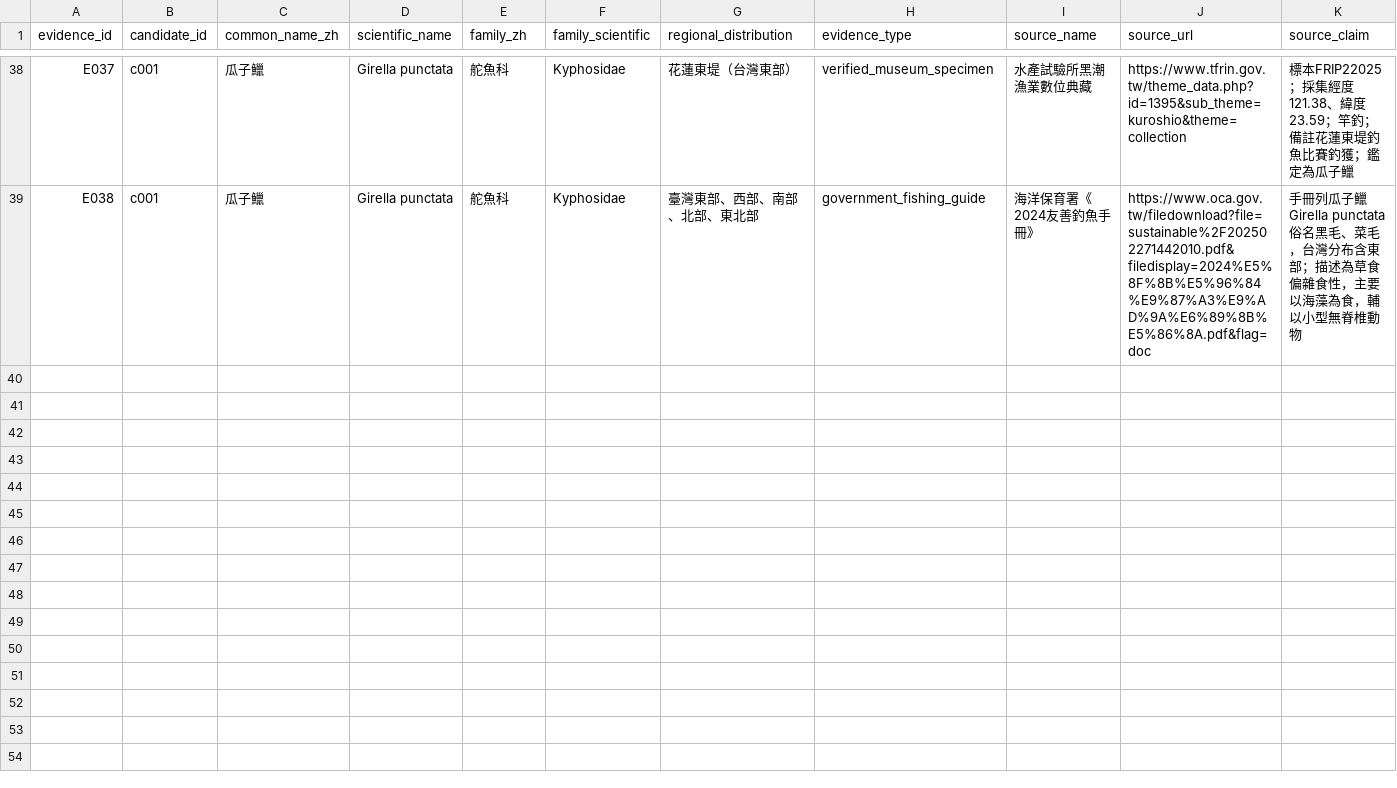
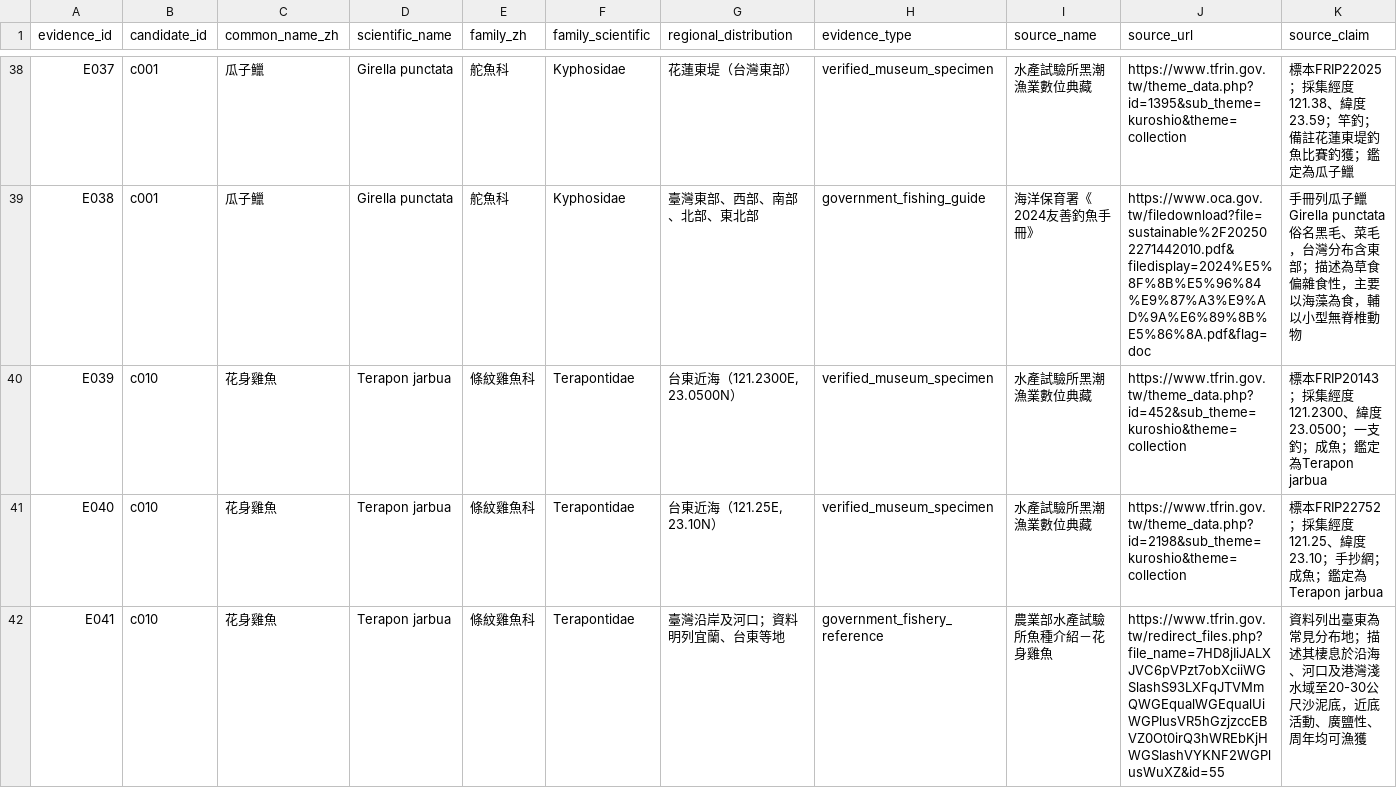
Before and after one commit to fb326549-lang/fishing-intelligence, a CSV file: P1/species/species_evidence_register.csv, drawn as a sheet; only a part is shown, gaps mark what is left out; rows hold the shown columns only; the diff names each change by its address in the sheet, - before the commit and + after, or states it on an @@ line.

```diff
--- a/P1/species/species_evidence_register.csv
+++ b/P1/species/species_evidence_register.csv
+row 40: E039 | c010 | 花身雞魚 | Terapon jarbua | 條紋雞魚科 | Terapontidae | 台東近海（121.2300E, 23.0500N） | verified_museum_specimen | 水產試驗所黑潮漁業數位典藏 | https://www.tfrin.gov.tw/theme_data.php?id=452&sub_theme=kuroshio&theme=collection | 標本FRIP20143；採集經度121.2300、緯度23.0500；一支釣；成魚；鑑定為Terapon jarbua
+row 41: E040 | c010 | 花身雞魚 | Terapon jarbua | 條紋雞魚科 | Terapontidae | 台東近海（121.25E, 23.10N） | verified_museum_specimen | 水產試驗所黑潮漁業數位典藏 | https://www.tfrin.gov.tw/theme_data.php?id=2198&sub_theme=kuroshio&theme=collection | 標本FRIP22752；採集經度121.25、緯度23.10；手抄網；成魚；鑑定為Terapon jarbua
+row 42: E041 | c010 | 花身雞魚 | Terapon jarbua | 條紋雞魚科 | Terapontidae | 臺灣沿岸及河口；資料明列宜蘭、台東等地 | government_fishery_reference | 農業部水產試驗所魚種介紹－花身雞魚 | https://www.tfrin.gov.tw/redirect_files.php?file_name=7HD8jIiJALXJVC6pVPzt7obXciiWGSlashS93LXFqJTVMmQWGEqualWGEqualUiWGPlusVR5hGzjzccEBVZ0Ot0irQ3hWREbKjHWGSlashVYKNF2WGPlusWuXZ&id=55 | 資料列出臺東為常見分布地；描述其棲息於沿海、河口及港灣淺水域至20-30公尺沙泥底，近底活動、廣鹽性、周年均可漁獲
```
Also changed, not shown: P1/species/species_candidate_register.csv, P1/species/species_ecology_parameters.csv.
